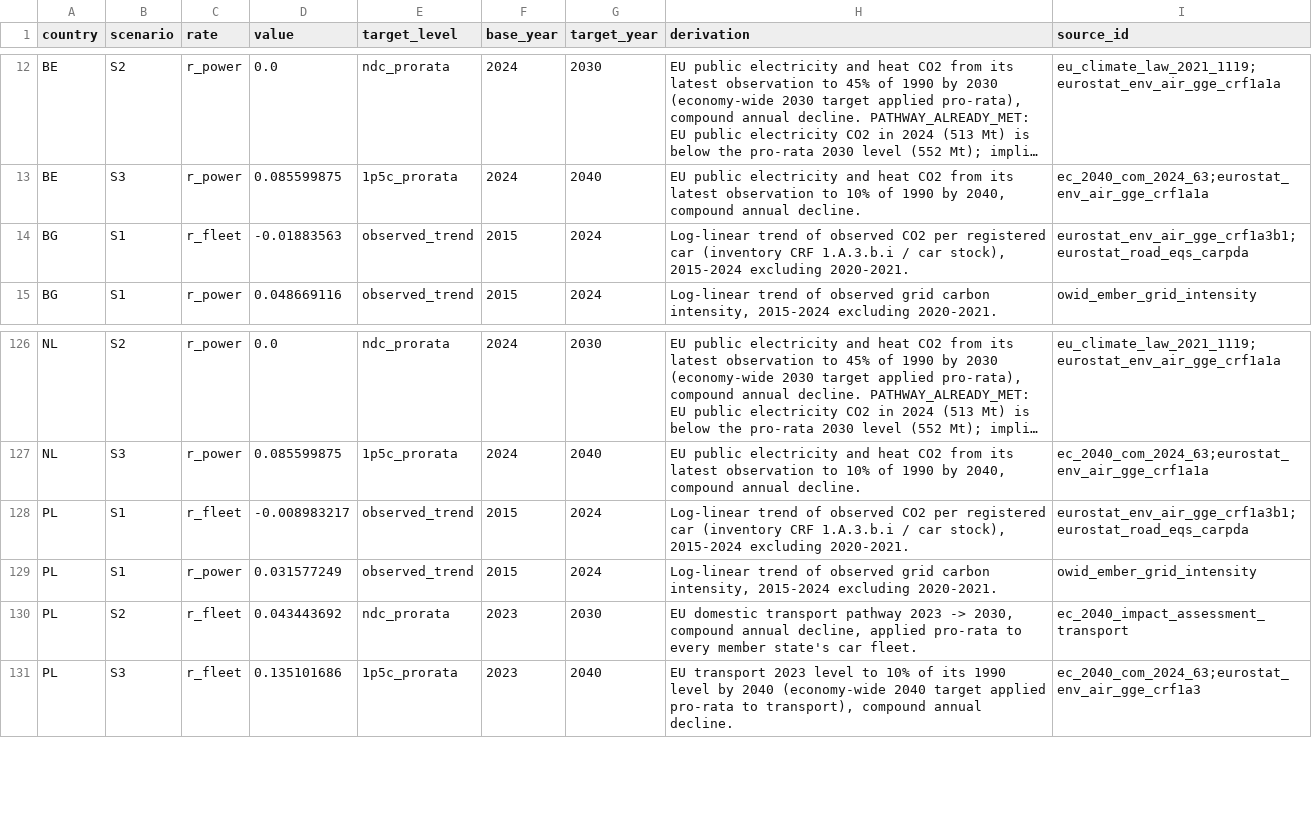
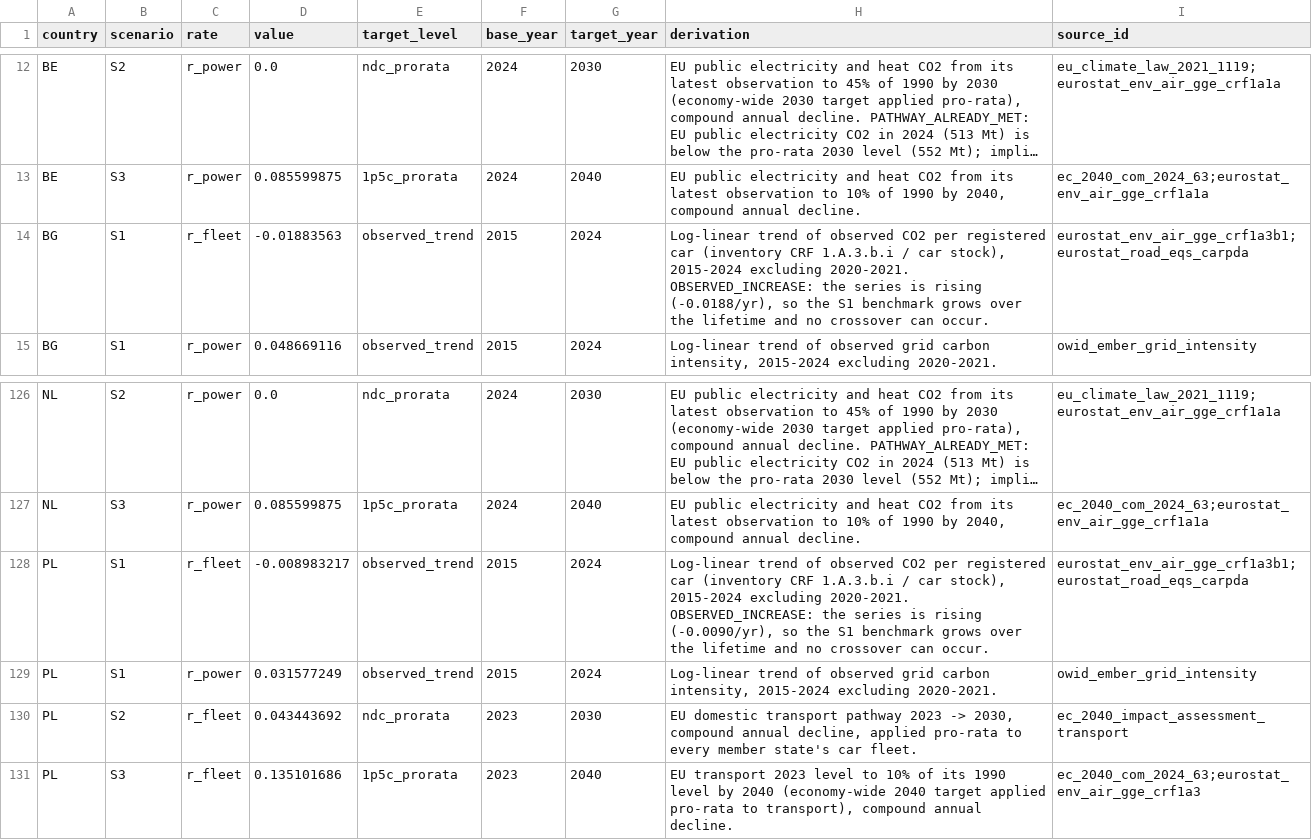
Before and after one commit to PLANiT-Institute/tradeimpact, a CSV file: data/auto/emission_targets/processed/emission_targets_eu27.csv, drawn as a sheet; only a part is shown, gaps mark what is left out; long unchanged cells end in …; the diff names each change by its address in the sheet, - before the commit and + after, or states it on an @@ line.

```diff
--- a/data/auto/emission_targets/processed/emission_targets_eu27.csv
+++ b/data/auto/emission_targets/processed/emission_targets_eu27.csv
-H14 (derivation): …excluding 2020-2021.
+H14 (derivation): …excluding 2020-2021. OBSERVED_INCREASE: the series is rising (-0.0188/yr), so the S1 benchmark grows over the lifetime and no crossover can occur.
-H128 (derivation): …excluding 2020-2021.
+H128 (derivation): …excluding 2020-2021. OBSERVED_INCREASE: the series is rising (-0.0090/yr), so the S1 benchmark grows over the lifetime and no crossover can occur.
```
Also changed, not shown: data/auto/output/destination_parameters_eu27.csv, data/auto/output/ti_by_model_eu27.csv, 21 other files.
